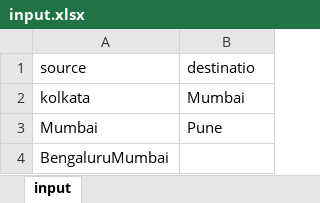
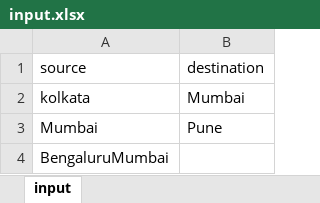
Before and after one commit to tejaamabavaram/venkat_Airlines_Orbitz, an Excel workbook: data/input.xlsx, sheet input, drawn as a sheet; values as stored, in another font and other column widths than the file's, no borders; the diff names each change by its address in the sheet, - before the commit and + after, or states it on an @@ line.

Commit message:
modied

```diff
--- a/data/input.xlsx (sheet input)
+++ b/data/input.xlsx (sheet input)
-B1: destinatio
+B1: destination
```
